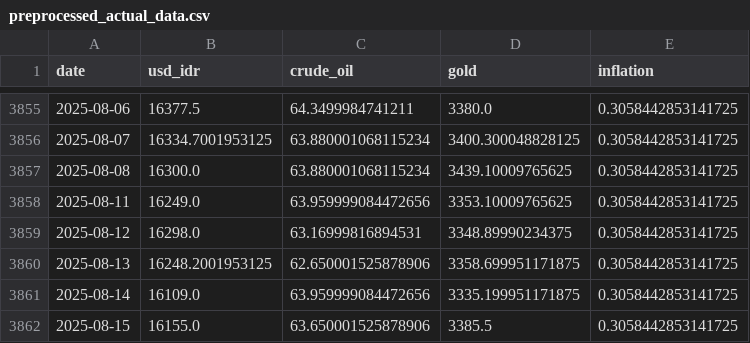
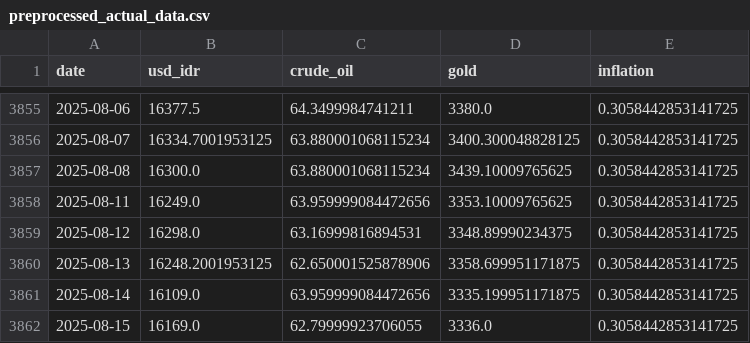
Before and after one commit to Sevinee/usd-idr-dashboard-prediction, a CSV file: preprocessed_actual_data.csv, drawn as a sheet; only a part is shown, gaps mark what is left out.

```diff
--- a/preprocessed_actual_data.csv
+++ b/preprocessed_actual_data.csv
@@ -3861,2 +3861,2 @@ date,usd_idr,crude_oil,gold,inflation
 2025-08-14,16109.0,63.959999084472656,3335.199951171875,0.3058442853141725
-2025-08-15,16155.0,63.650001525878906,3385.5,0.3058442853141725
+2025-08-15,16169.0,62.79999923706055,3336.0,0.3058442853141725
```
Also changed, not shown: usd_idr_actual.csv, usd_idr_pred_latest.csv, 1 other file.
